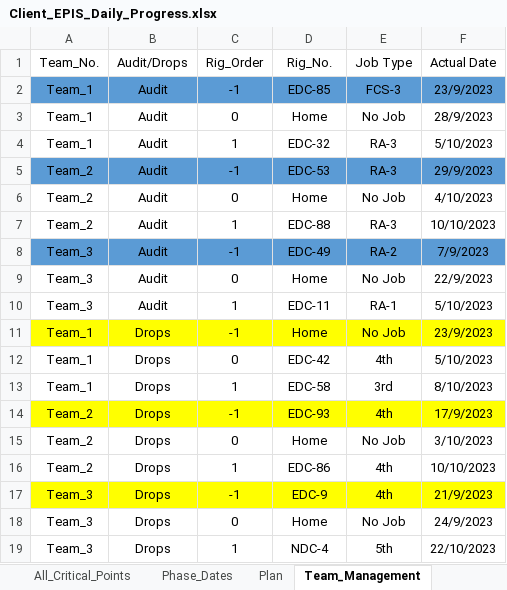
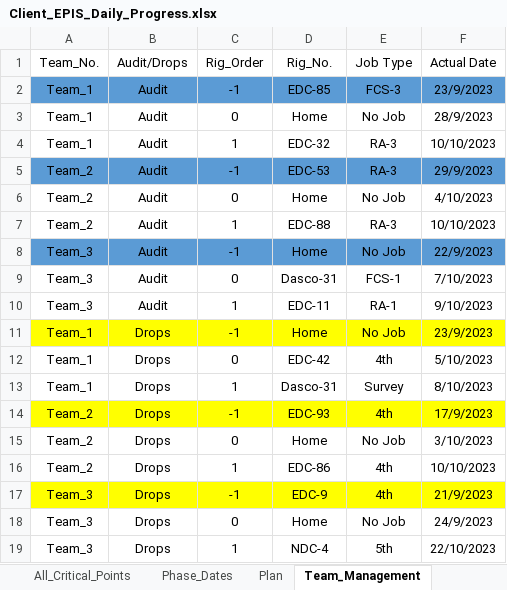
Before and after one commit to EPIS2023/KPC_EPIS_Follow_Up, an Excel workbook: Client_EPIS_Daily_Progress.xlsx, sheet Team_Management, drawn as a sheet; values as stored, in another font and other column widths than the file's, no borders; the diff names each change by its address in the sheet, - before the commit and + after, or states it on an @@ line.

```diff
--- a/Client_EPIS_Daily_Progress.xlsx (sheet Team_Management)
+++ b/Client_EPIS_Daily_Progress.xlsx (sheet Team_Management)
-F4 (Actual Date): 5/10/2023
+F4 (Actual Date): 10/10/2023
-D8 (Rig_No.): EDC-49
+D8 (Rig_No.): Home
-E8 (Job Type): RA-2
+E8 (Job Type): No Job
-F8 (Actual Date): 7/9/2023
+F8 (Actual Date): 22/9/2023
-D9 (Rig_No.): Home
+D9 (Rig_No.): Dasco-31
-E9 (Job Type): No Job
+E9 (Job Type): FCS-1
-F9 (Actual Date): 22/9/2023
+F9 (Actual Date): 7/10/2023
-F10 (Actual Date): 5/10/2023
+F10 (Actual Date): 9/10/2023
-D13 (Rig_No.): EDC-58
+D13 (Rig_No.): Dasco-31
-E13 (Job Type): 3rd
+E13 (Job Type): Survey
```
Also changed, not shown: sheet Audit_Teams_Follow_Up, sheet Phase_Dates.
